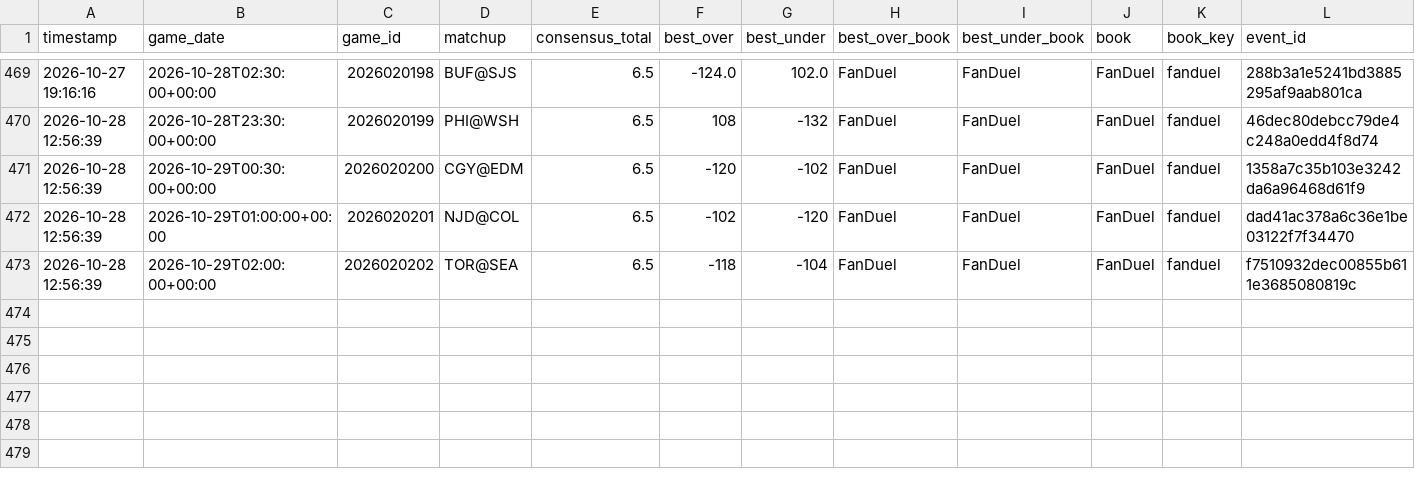
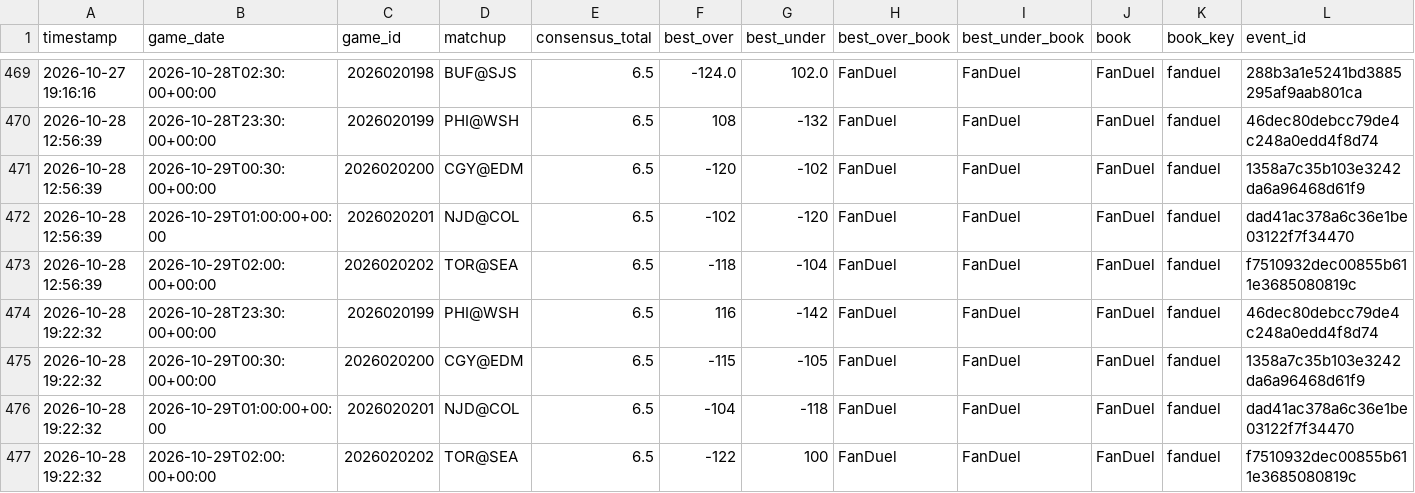
Before and after one commit to kirbypuckett031460-web/nhl, a CSV file: odds_history.csv, drawn as a sheet; only a part is shown, gaps mark what is left out; rows hold the shown columns only; the diff names each change by its address in the sheet, - before the commit and + after, or states it on an @@ line.

```diff
--- a/odds_history.csv
+++ b/odds_history.csv
+row 474: 2026-10-28 19:22:32 | 2026-10-28T23:30:00+00:00 | 2026020199 | PHI@WSH | 6.5 | 116 | -142 | FanDuel | FanDuel | FanDuel | fanduel | 46dec80debcc79de4c248a0edd4f8d74
+row 475: 2026-10-28 19:22:32 | 2026-10-29T00:30:00+00:00 | 2026020200 | CGY@EDM | 6.5 | -115 | -105 | FanDuel | FanDuel | FanDuel | fanduel | 1358a7c35b103e3242da6a96468d61f9
+row 476: 2026-10-28 19:22:32 | 2026-10-29T01:00:00+00:00 | 2026020201 | NJD@COL | 6.5 | -104 | -118 | FanDuel | FanDuel | FanDuel | fanduel | dad41ac378a6c36e1be03122f7f34470
+row 477: 2026-10-28 19:22:32 | 2026-10-29T02:00:00+00:00 | 2026020202 | TOR@SEA | 6.5 | -122 | 100 | FanDuel | FanDuel | FanDuel | fanduel | f7510932dec00855b611e3685080819c
```
Also changed, not shown: bets_log.csv, 2 other files.
